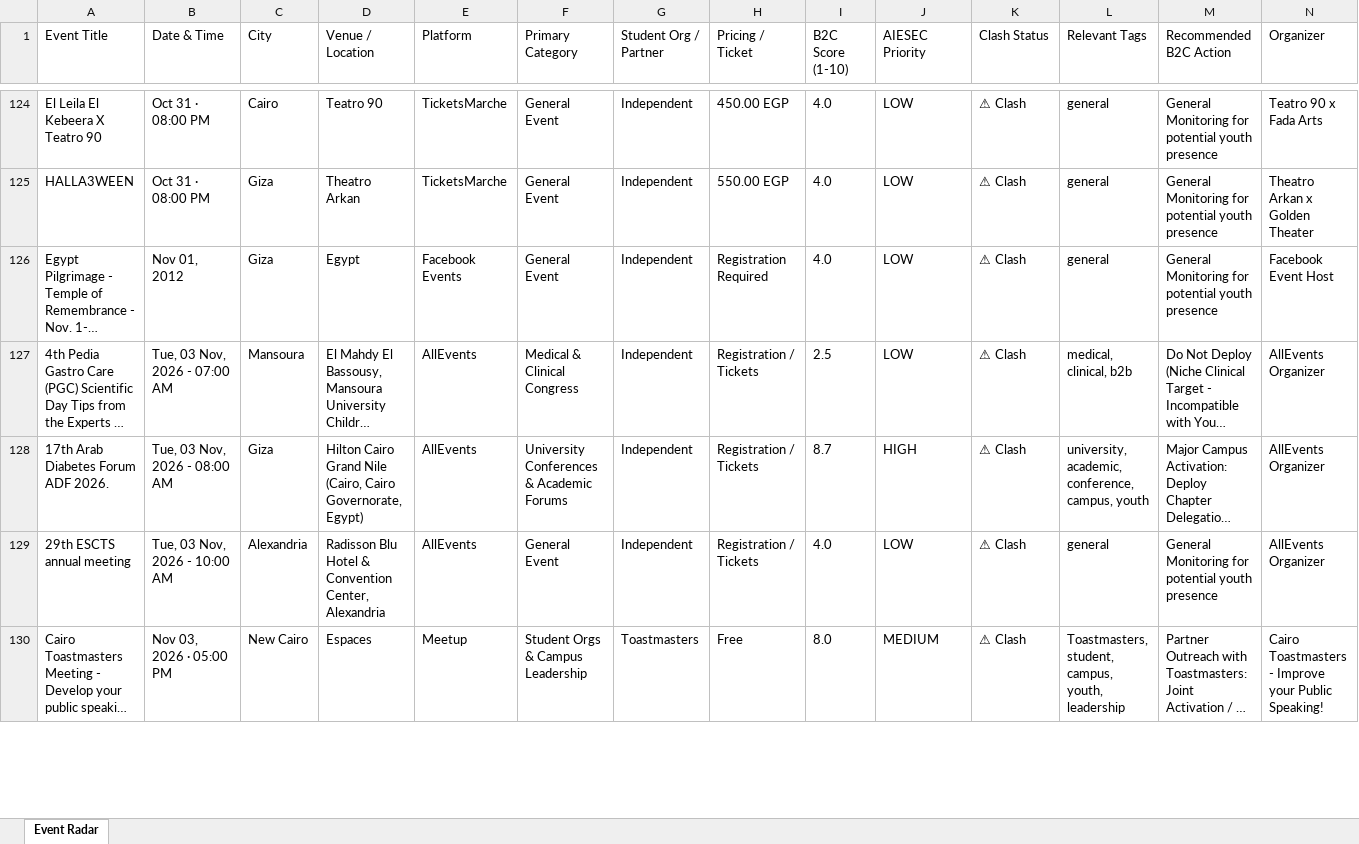
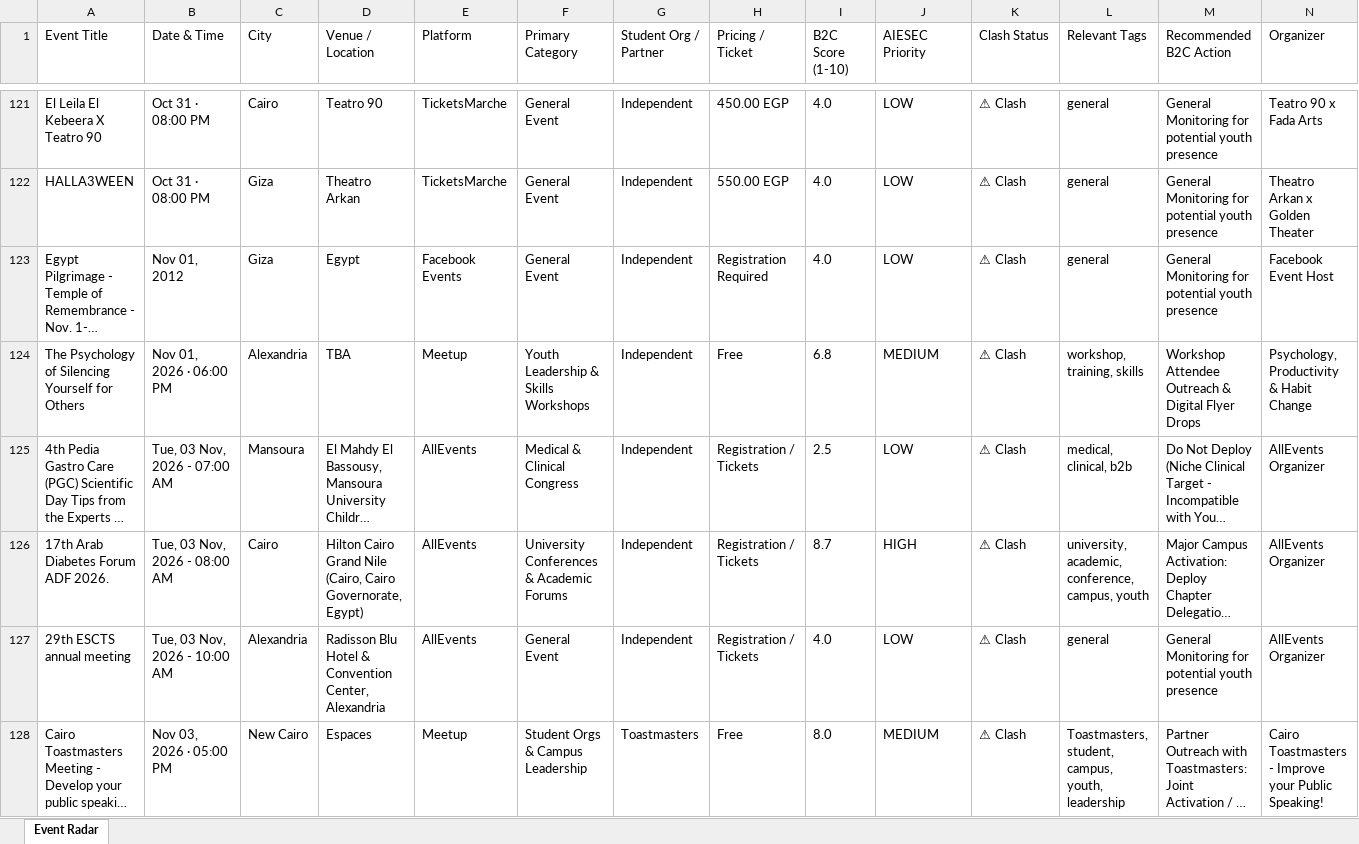
Before and after one commit to abdelrahmanmotazz/aiesec-event-radar, an Excel workbook: data/aiesec_egypt_events_latest.xlsx, sheet Event Radar, drawn as a sheet; only a part is shown, gaps mark what is left out; long unchanged cells end in …; values as stored, in another font and other column widths than the file's, no borders; addresses are those after the commit; rows hold the shown columns only; the diff covers the shown part only; the diff names each change by its address in the sheet, - before the commit and + after, or states it on an @@ line.

```diff
--- a/data/aiesec_egypt_events_latest.xlsx (sheet Event Radar)
+++ b/data/aiesec_egypt_events_latest.xlsx (sheet Event Radar)
+row 124: The Psychology of Silencing Yourself for Others | Nov 01, 2026 · 06:00 PM | Alexandria | TBA | Meetup | Youth Leadership & Skills Workshops | Independent | Free | 6.8 | MEDIUM | ⚠ Clash | workshop, training, skills | Workshop Attendee Outreach & Digital Flyer Drops | Psychology, Productivity & Habit Change
-C126 (City): Giza
+C126 (City): Cairo
```
Also changed, not shown: 16 added rows, 17 removed rows, 1 moved row and 73 edited cells elsewhere in this sheet, data/egypt_b2c_events_latest.xlsx, docs/data/aiesec_egypt_events_latest.xlsx, 10 other files.
